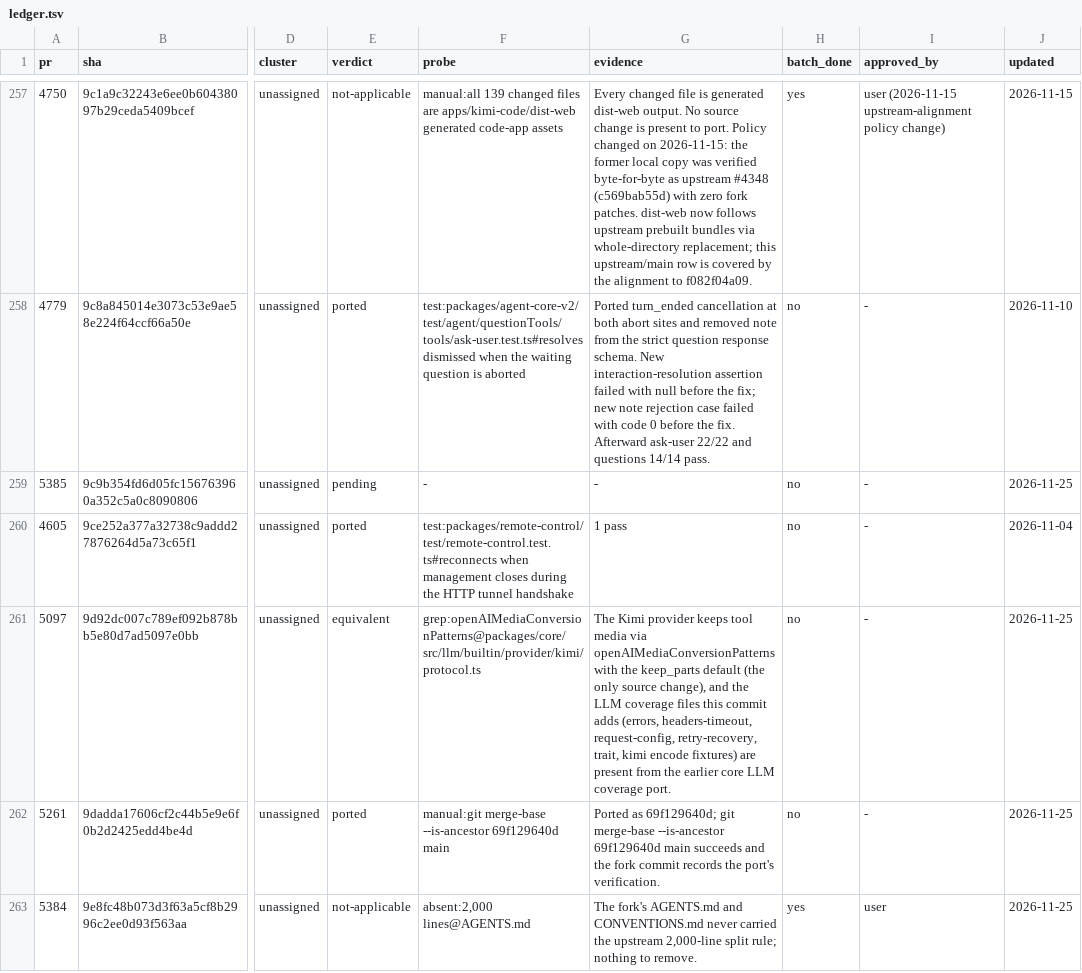
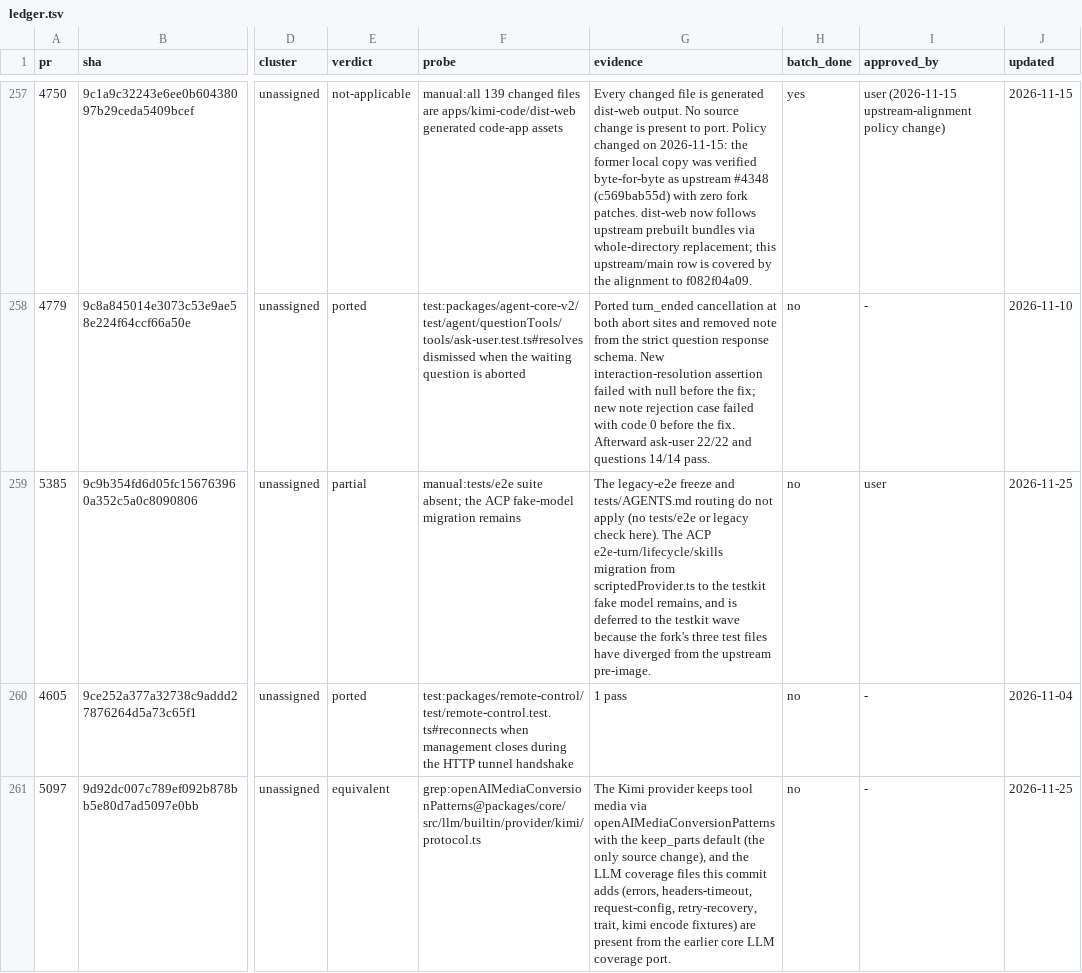
Before and after one commit to 7723qqq/kimi-code, a TSV file: .upstream/ledger.tsv, drawn as a sheet; only a part is shown, gaps mark what is left out; the shorter side is filled out with more unchanged rows; the diff covers the shown part only; the diff names each change by its address in the sheet, - before the commit and + after, or states it on an @@ line.

Commit message:
test(testkit): export unit-test switches and triage the E2E-only rows
Port the testkit half of #5380: UNIT_TEST_SWITCHES names the defaults that
exist only to speed unit tests, TEST_ENV_DEFAULTS spreads them, and the
fixtures test pins that setting each name to undefined restores product
defaults while telemetry isolation stays on.

Ledger: #5373, #5389, #5431 and #5423 are not-applicable because the
tests/e2e Playwright suite and its workflow do not exist here. #5380 is
partial (testkit half landed), and #5385 is partial: its ACP fake-model
migration remains for the testkit wave while the legacy-e2e freeze does
not apply.

```diff
--- a/.upstream/ledger.tsv
+++ b/.upstream/ledger.tsv
-E259 (verdict): pending
+E259 (verdict): partial
-F259 (probe): -
+F259 (probe): manual:tests/e2e suite absent; the ACP fake-model migration remains
-G259 (evidence): -
+G259 (evidence): The legacy-e2e freeze and tests/AGENTS.md routing do not apply (no tests/e2e or legacy check here). The ACP e2e-turn/lifecycle/skills migration from scriptedProvider.ts to the testkit fake model remains, and is deferred to the testkit wave because the fork's three test files have diverged from the upstream pre-image.
-I259 (approved_by): -
+I259 (approved_by): user
```
Also changed, not shown: 24 edited cells elsewhere in this file, 4 other files.
